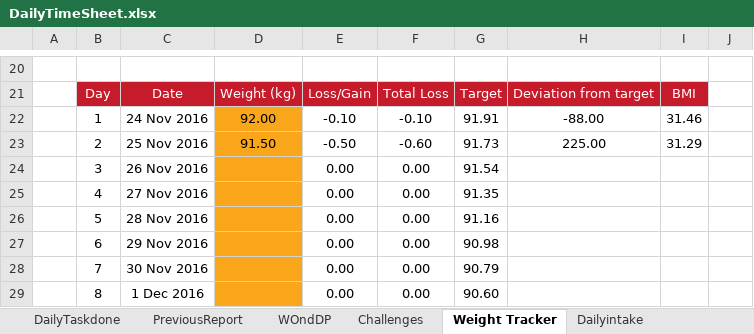
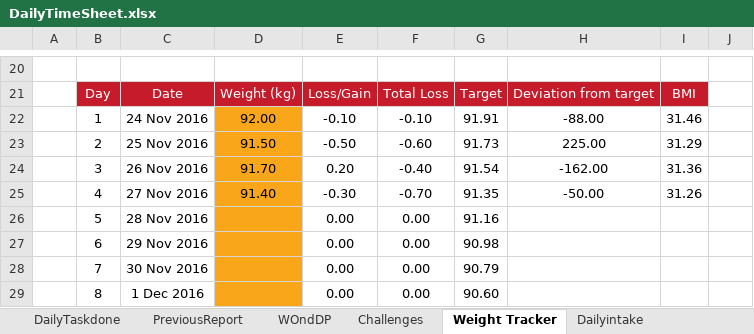
Before and after one commit to Kingslaver/DailyTimeSheet, an Excel workbook: DailyTimeSheet.xlsx, sheet Weight Tracker, drawn as a sheet; only a part is shown, gaps mark what is left out; values as stored, in another font and other column widths than the file's, no borders; charts and pictures and conditional formats not drawn; the diff names each change by its address in the sheet, - before the commit and + after, or states it on an @@ line.

```diff
--- a/DailyTimeSheet.xlsx (sheet Weight Tracker)
+++ b/DailyTimeSheet.xlsx (sheet Weight Tracker)
-D24: (empty)
+D24: 91.70
-E24: 0.00
+E24: 0.20
-F24: 0.00
+F24: -0.40
-H24: (empty)
+H24: -162.00
-I24: (empty)
+I24: 31.36
-D25: (empty)
+D25: 91.40
-E25: 0.00
+E25: -0.30
-F25: 0.00
+F25: -0.70
-H25: (empty)
+H25: -50.00
-I25: (empty)
+I25: 31.26
```
Also changed, not shown: sheet Dailyintake, charts or pictures.
